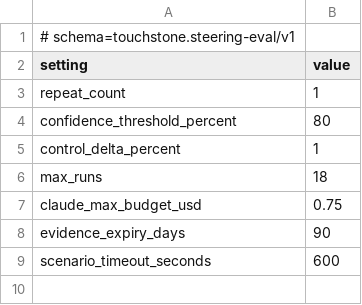
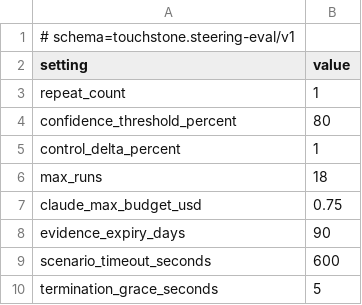
Before and after one commit to autumngarage/touchstone, a TSV file: evals/steering/v1/config.tsv, drawn as a sheet; the diff names each change by its address in the sheet, - before the commit and + after, or states it on an @@ line.

Commit message:
fix: enforce steering evaluation bounds

```diff
--- a/evals/steering/v1/config.tsv
+++ b/evals/steering/v1/config.tsv
+row 10: termination_grace_seconds | 5
```
Also changed, not shown: 2 other files.
